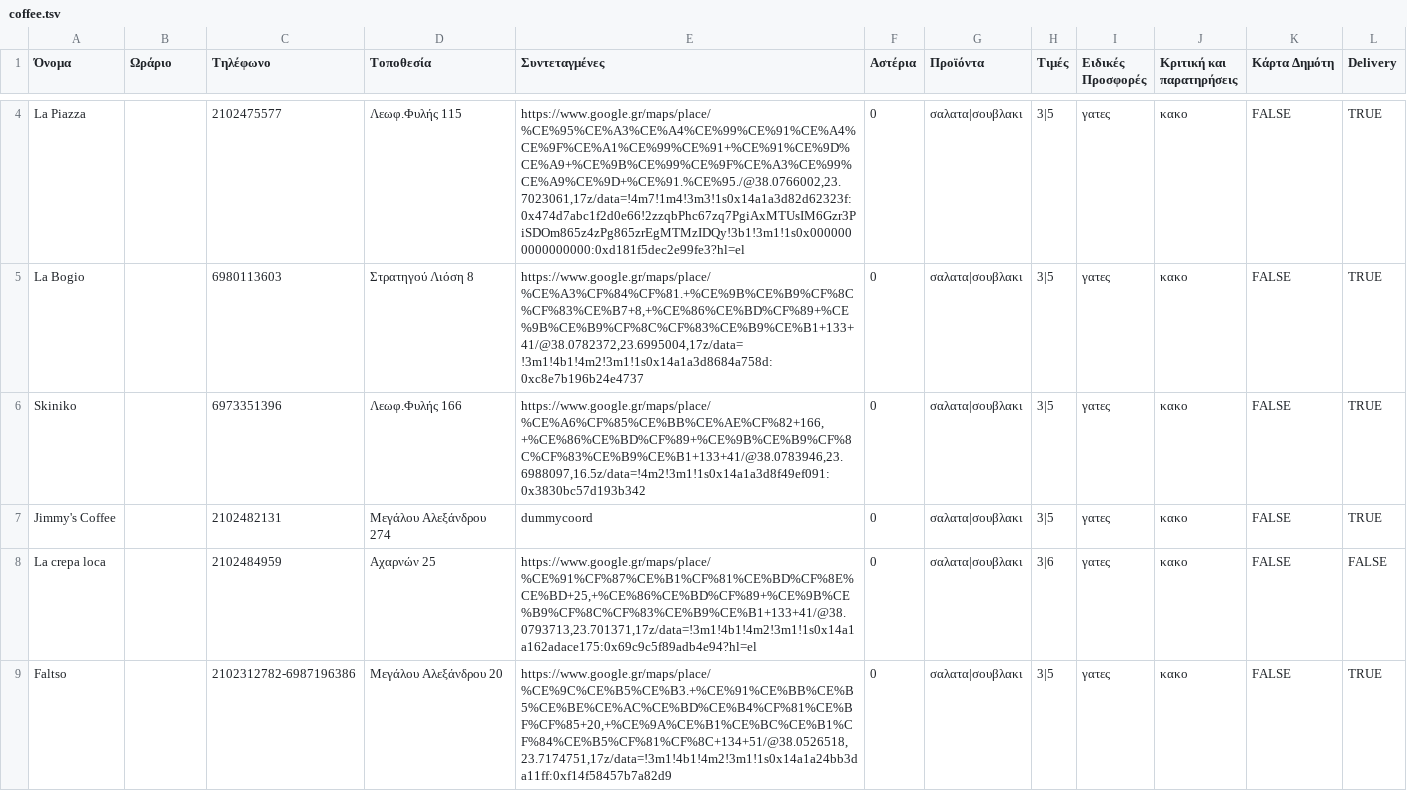
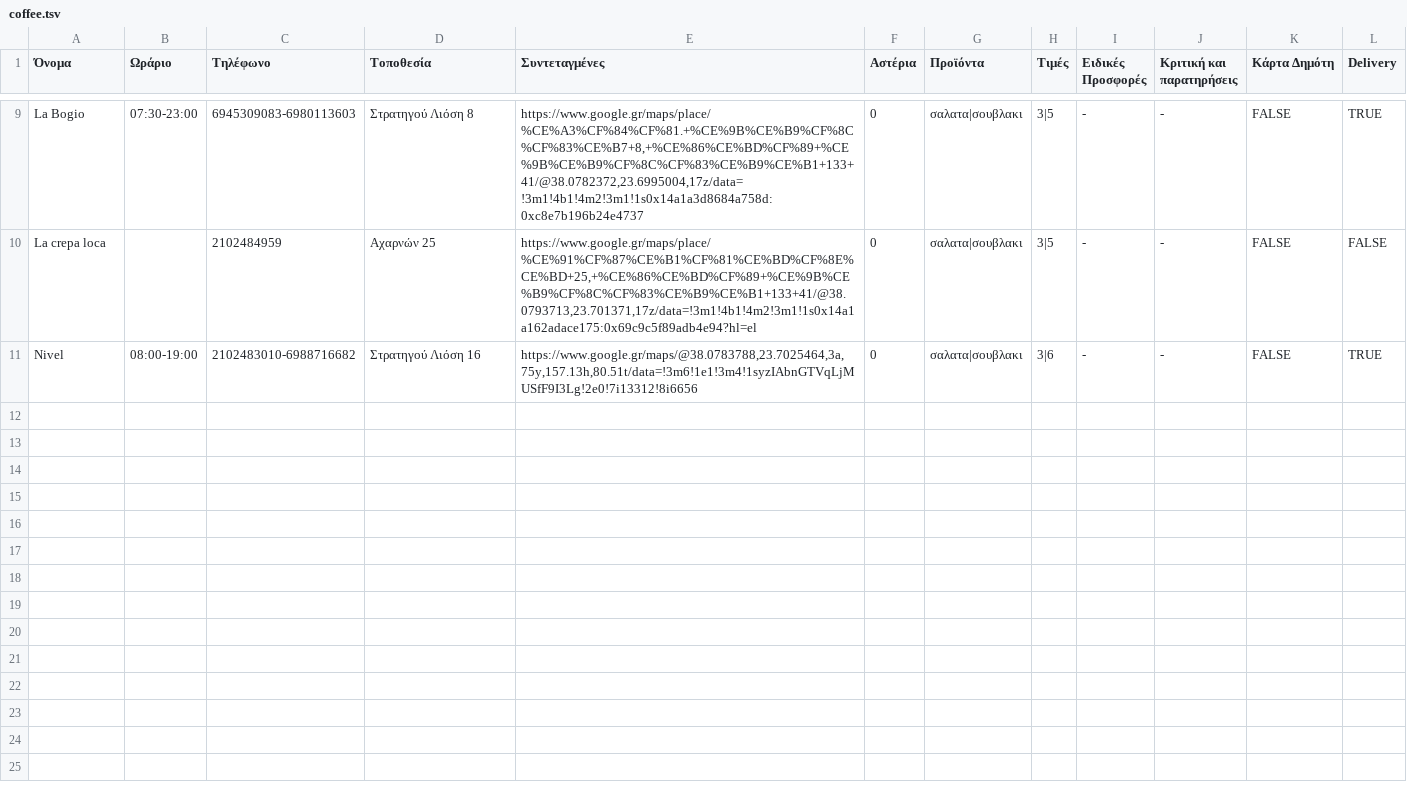
Before and after one commit to Zarkopafilis/FyliDeliveryStars, a TSV file: FyliDeliveryStars/app/src/main/assets/coffee.tsv, drawn as a sheet; only a part is shown, gaps mark what is left out; removed rows and columns are numbered as before the commit, all else as after; the diff covers the shown part only; the diff names each change by its address in the sheet, - before the commit and + after, or states it on an @@ line.

```diff
--- a/FyliDeliveryStars/app/src/main/assets/coffee.tsv
+++ b/FyliDeliveryStars/app/src/main/assets/coffee.tsv
-row 4: La Piazza |  | 2102475577 | Λεωφ.Φυλής 115 | https://www.google.gr/maps/place/%CE%95%CE%A3%CE%A4%CE%99%CE%91%CE%A4%CE%9F%CE%A1%CE%99%CE%91+%CE%91%CE%9D%CE%A9+%CE%9B%CE%99%CE%9F%CE%A3%CE%99%CE%A9%CE%9D+%CE%91.%CE%95./@38.0766002,23.7023061,17z/data=!4m7!1m4!3m3!1s0x14a1a3d82d62323f:0x474d7abc1f2d0e66!2zzqbPhc67zq7PgiAxMTUsIM6Gzr3PiSDOm865z4zPg865zrEgMTMzIDQy!3b1!3m1!1s0x0000000000000000:0xd181f5dec2e99fe3?hl=el | 0 | σαλατα|σουβλακι | 3|5 | γατες | κακο | FALSE | TRUE
-B9 (Ωράριο): (empty)
+B9 (Ωράριο): 07:30-23:00
-C9 (Τηλέφωνο): 6980113603
+C9 (Τηλέφωνο): 6945309083-6980113603
-I9 (Ειδικές Προσφορές): γατες
+I9 (Ειδικές Προσφορές): -
-J9 (Κριτική και παρατηρήσεις): κακο
+J9 (Κριτική και παρατηρήσεις): -
-row 6: Skiniko |  | 6973351396 | Λεωφ.Φυλής 166 | https://www.google.gr/maps/place/%CE%A6%CF%85%CE%BB%CE%AE%CF%82+166,+%CE%86%CE%BD%CF%89+%CE%9B%CE%B9%CF%8C%CF%83%CE%B9%CE%B1+133+41/@38.0783946,23.6988097,16.5z/data=!4m2!3m1!1s0x14a1a3d8f49ef091:0x3830bc57d193b342 | 0 | σαλατα|σουβλακι | 3|5 | γατες | κακο | FALSE | TRUE
-row 7: Jimmy's Coffee |  | 2102482131 | Μεγάλου Αλεξάνδρου 274 | dummycoord | 0 | σαλατα|σουβλακι | 3|5 | γατες | κακο | FALSE | TRUE
-H10 (Τιμές): 3|6
+H10 (Τιμές): 3|5
-I10 (Ειδικές Προσφορές): γατες
+I10 (Ειδικές Προσφορές): -
-J10 (Κριτική και παρατηρήσεις): κακο
+J10 (Κριτική και παρατηρήσεις): -
-row 9: Faltso |  | 2102312782-6987196386 | Μεγάλου Αλεξάνδρου 20 | https://www.google.gr/maps/place/%CE%9C%CE%B5%CE%B3.+%CE%91%CE%BB%CE%B5%CE%BE%CE%AC%CE%BD%CE%B4%CF%81%CE%BF%CF%85+20,+%CE%9A%CE%B1%CE%BC%CE%B1%CF%84%CE%B5%CF%81%CF%8C+134+51/@38.0526518,23.7174751,17z/data=!3m1!4b1!4m2!3m1!1s0x14a1a24bb3da11ff:0xf14f58457b7a82d9 | 0 | σαλατα|σουβλακι | 3|5 | γατες | κακο | FALSE | TRUE
+row 11: Nivel | 08:00-19:00 | 2102483010-6988716682 | Στρατηγού Λιόση 16 | https://www.google.gr/maps/@38.0783788,23.7025464,3a,75y,157.13h,80.51t/data=!3m6!1e1!3m4!1syzIAbnGTVqLjMUSfF9I3Lg!2e0!7i13312!8i6656 | 0 | σαλατα|σουβλακι | 3|6 | - | - | FALSE | TRUE
```
Also changed, not shown: 5 added rows and 6 edited cells elsewhere in this file, FyliDeliveryStars/app/src/main/assets/pancake.tsv, FyliDeliveryStars/app/src/main/assets/pizza.tsv, 7 other files.
